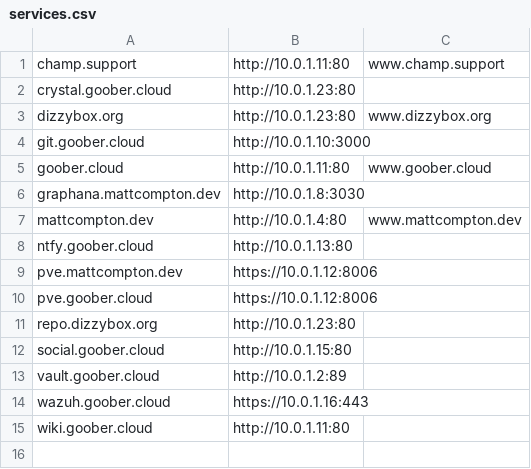
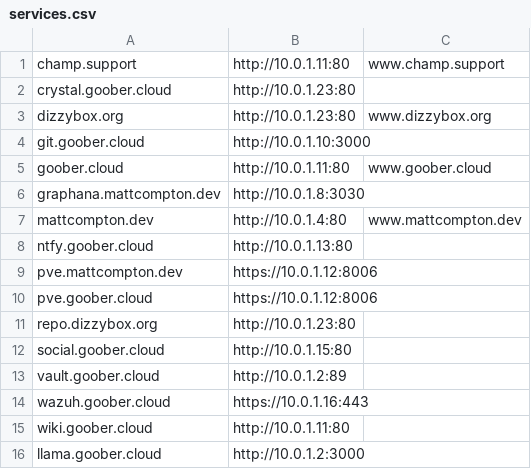
Before and after one commit to SomethingGeneric/infra, a CSV file: vermont/nginx/services.csv, drawn as a sheet.

Commit message:
baa

```diff
--- a/vermont/nginx/services.csv
+++ b/vermont/nginx/services.csv
@@ -15 +15,2 @@ wazuh.goober.cloud,https://10.0.1.16:443
 wiki.goober.cloud,http://10.0.1.11:80
+llama.goober.cloud,http://10.0.1.2:3000
```
